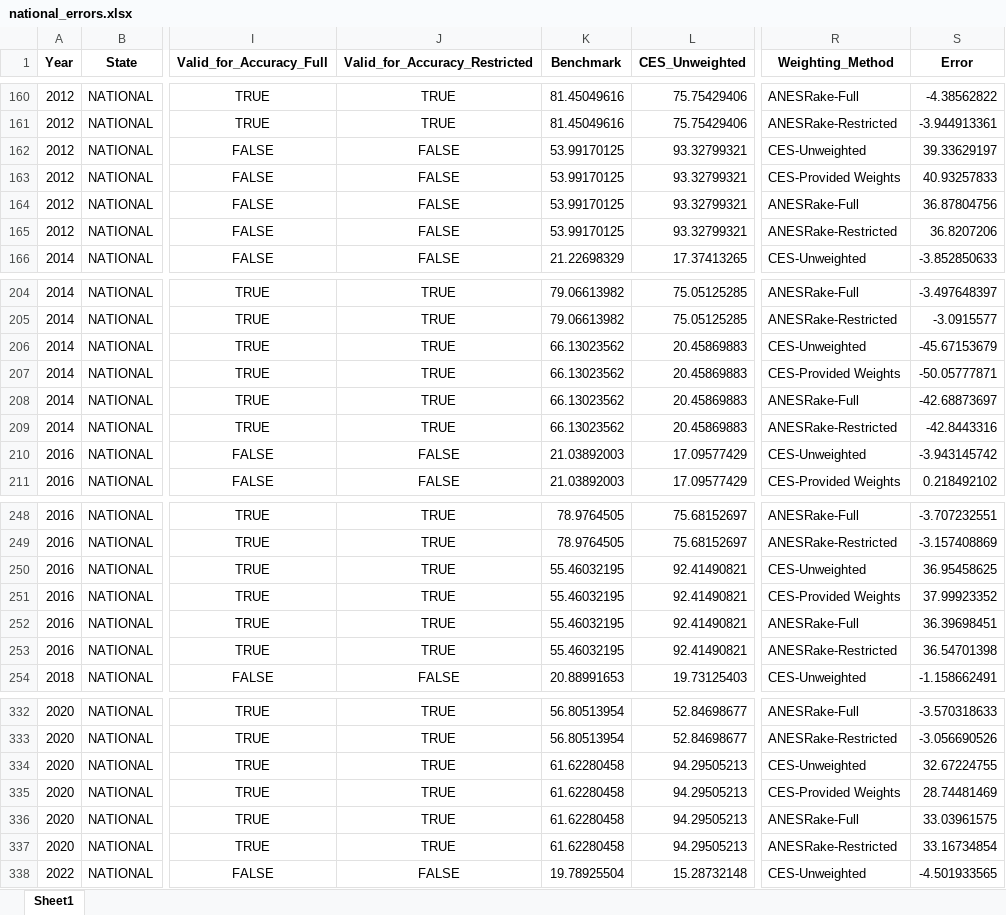
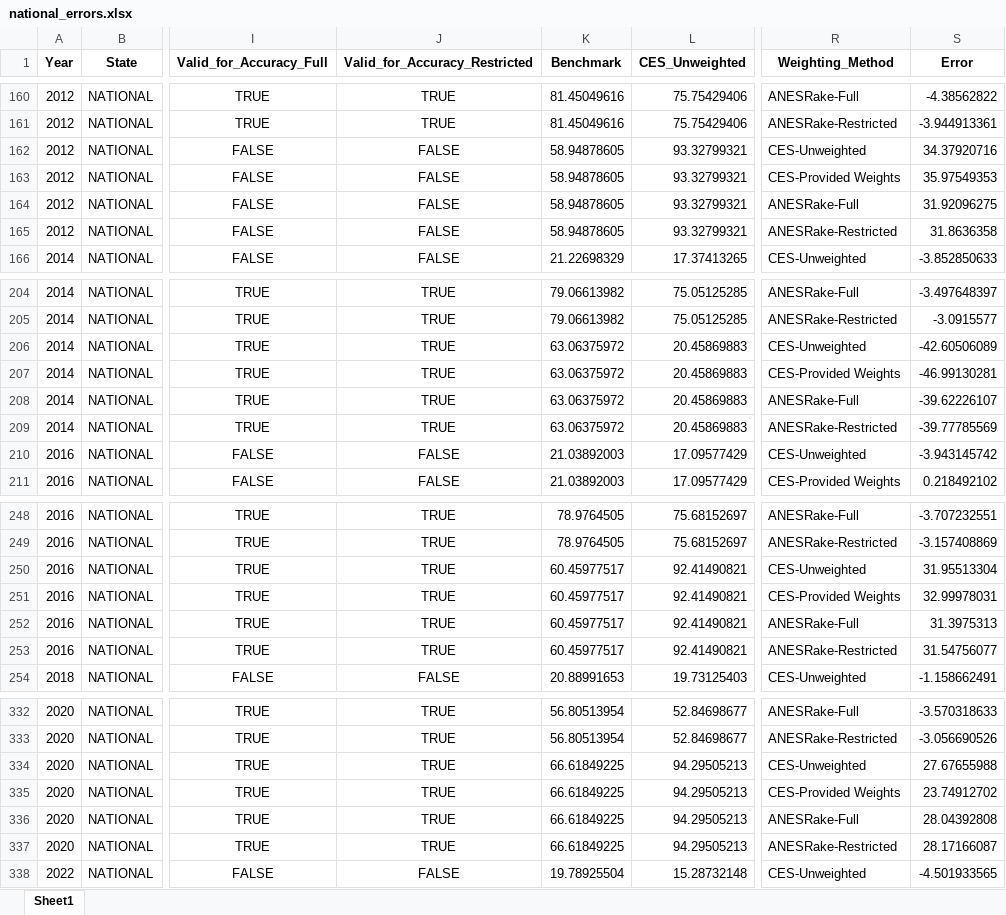
Before and after one commit to jdpru/CES-Accuracy-Analysis, an Excel workbook: tables_and_figures/input_tables/national_errors.xlsx, sheet Sheet1, drawn as a sheet; only a part is shown, gaps mark what is left out; values as stored, in another font and other column widths than the file's, no borders; the diff covers the shown part only; the diff names each change by its address in the sheet, - before the commit and + after, or states it on an @@ line.

```diff
--- a/tables_and_figures/input_tables/national_errors.xlsx (sheet Sheet1)
+++ b/tables_and_figures/input_tables/national_errors.xlsx (sheet Sheet1)
-K162:K165 (Benchmark): 53.99170125
+K162:K165 (Benchmark): 58.94878605
-S162 (Error): 39.33629197
+S162 (Error): 34.37920716
-S163 (Error): 40.93257833
+S163 (Error): 35.97549353
-S164 (Error): 36.87804756
+S164 (Error): 31.92096275
-S165 (Error): 36.8207206
+S165 (Error): 31.8636358
-K206:K209 (Benchmark): 66.13023562
+K206:K209 (Benchmark): 63.06375972
-S206 (Error): -45.67153679
+S206 (Error): -42.60506089
-S207 (Error): -50.05777871
+S207 (Error): -46.99130281
-S208 (Error): -42.68873697
+S208 (Error): -39.62226107
-S209 (Error): -42.8443316
+S209 (Error): -39.77785569
-K250:K253 (Benchmark): 55.46032195
+K250:K253 (Benchmark): 60.45977517
-S250 (Error): 36.95458625
+S250 (Error): 31.95513304
-S251 (Error): 37.99923352
+S251 (Error): 32.99978031
-S252 (Error): 36.39698451
+S252 (Error): 31.3975313
-S253 (Error): 36.54701398
+S253 (Error): 31.54756077
-K334:K337 (Benchmark): 61.62280458
+K334:K337 (Benchmark): 66.61849225
-S334 (Error): 32.67224755
+S334 (Error): 27.67655988
-S335 (Error): 28.74481469
+S335 (Error): 23.74912702
-S336 (Error): 33.03961575
+S336 (Error): 28.04392808
-S337 (Error): 33.16734854
+S337 (Error): 28.17166087
```
Also changed, not shown: 60 edited cells elsewhere in this sheet, tables_and_figures/input_tables/vars_used_by_anesrake.xlsx, 18 other files.
